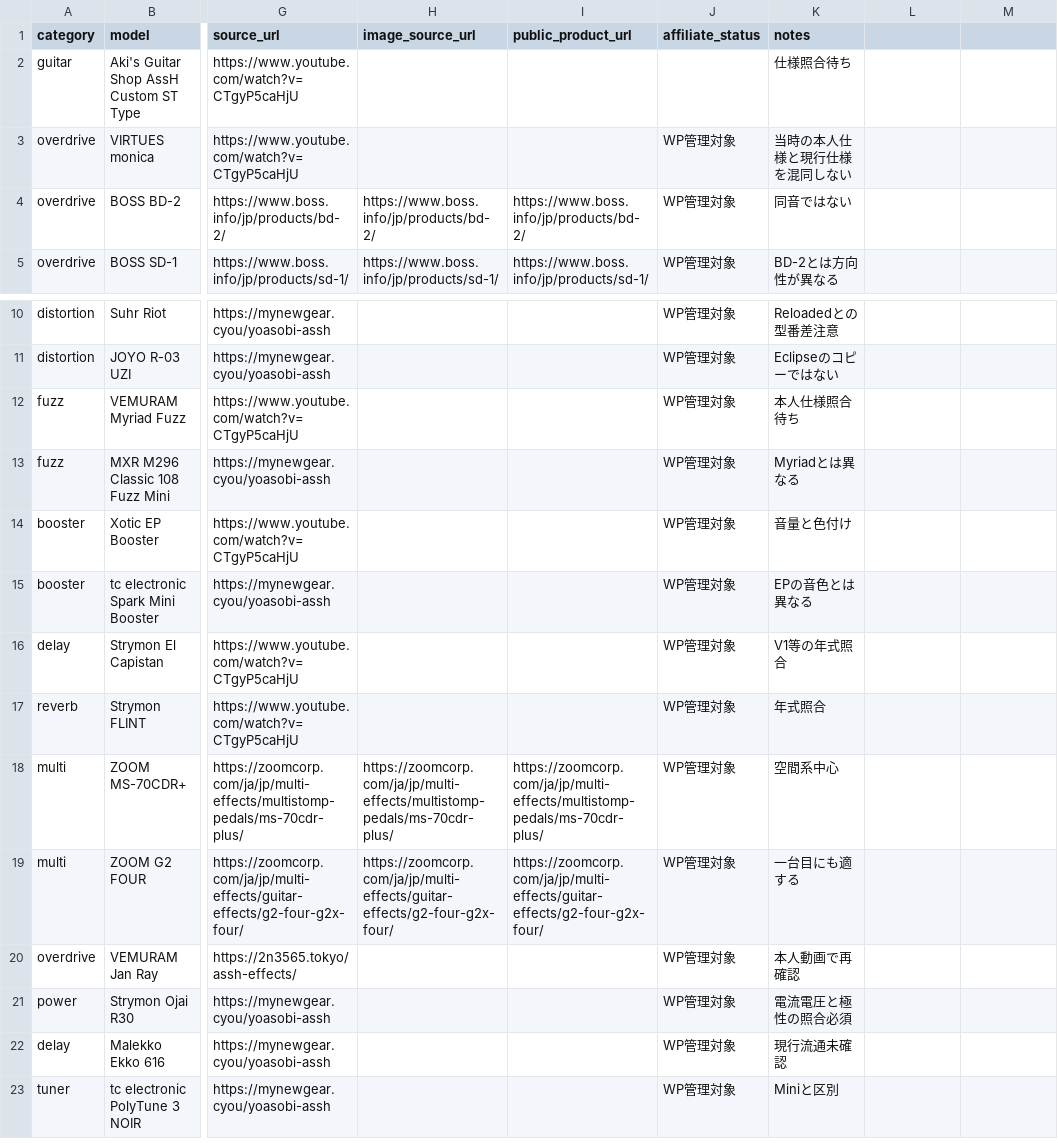
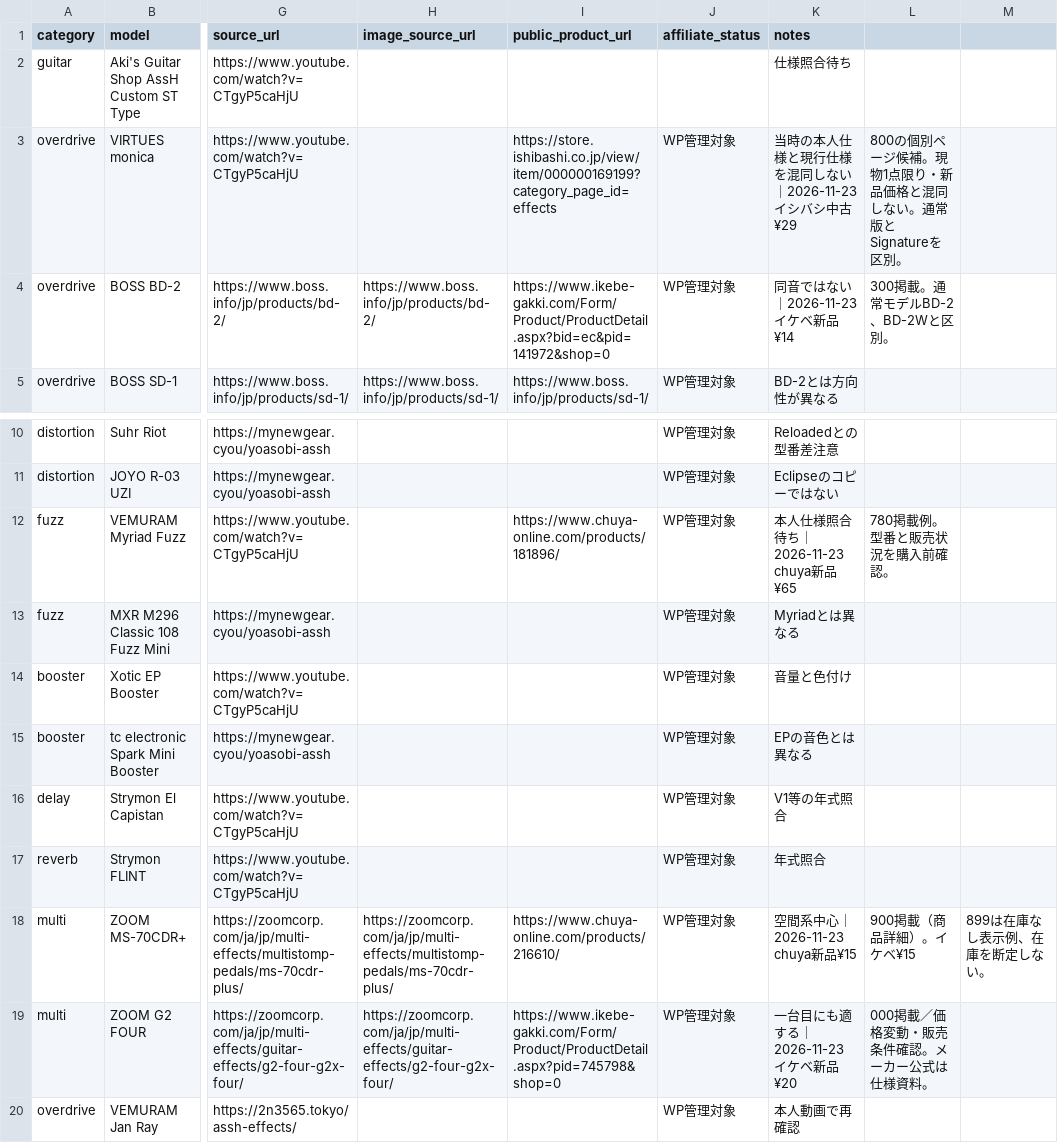
Before and after one commit to kattun8969/mynewgear, a CSV file: articles/yoasobi-assh/products.csv, drawn as a sheet; only a part is shown, gaps mark what is left out; the shorter side is filled out with more unchanged rows; the diff names each change by its address in the sheet, - before the commit and + after, or states it on an @@ line.

Commit message:
data: add verified retailer product pages and dated price examples for top five

```diff
--- a/articles/yoasobi-assh/products.csv
+++ b/articles/yoasobi-assh/products.csv
-I3 (public_product_url): (empty)
+I3 (public_product_url): https://store.ishibashi.co.jp/view/item/000000169199?category_page_id=effects
-K3 (notes): 当時の本人仕様と現行仕様を混同しない
+K3 (notes): 当時の本人仕様と現行仕様を混同しない｜2026-11-23 イシバシ中古¥29
-L3: (empty)
+L3: 800の個別ページ候補。現物1点限り・新品価格と混同しない。通常版とSignatureを区別。
-I4 (public_product_url): https://www.boss.info/jp/products/bd-2/
+I4 (public_product_url): https://www.ikebe-gakki.com/Form/Product/ProductDetail.aspx?bid=ec&pid=141972&shop=0
-K4 (notes): 同音ではない
+K4 (notes): 同音ではない｜2026-11-23 イケベ新品¥14
-L4: (empty)
+L4: 300掲載。通常モデルBD-2、BD-2Wと区別。
-I12 (public_product_url): (empty)
+I12 (public_product_url): https://www.chuya-online.com/products/181896/
-K12 (notes): 本人仕様照合待ち
+K12 (notes): 本人仕様照合待ち｜2026-11-23 chuya新品¥65
-L12: (empty)
+L12: 780掲載例。型番と販売状況を購入前確認。
-I18 (public_product_url): https://zoomcorp.com/ja/jp/multi-effects/multistomp-pedals/ms-70cdr-plus/
+I18 (public_product_url): https://www.chuya-online.com/products/216610/
-K18 (notes): 空間系中心
+K18 (notes): 空間系中心｜2026-11-23 chuya新品¥15
-L18: (empty)
+L18: 900掲載（商品詳細）。イケベ¥15
-M18: (empty)
+M18: 899は在庫なし表示例、在庫を断定しない。
-I19 (public_product_url): https://zoomcorp.com/ja/jp/multi-effects/guitar-effects/g2-four-g2x-four/
+I19 (public_product_url): https://www.ikebe-gakki.com/Form/Product/ProductDetail.aspx?pid=745798&shop=0
-K19 (notes): 一台目にも適する
+K19 (notes): 一台目にも適する｜2026-11-23 イケベ新品¥20
-L19: (empty)
+L19: 000掲載／価格変動・販売条件確認。メーカー公式は仕様資料。
```
